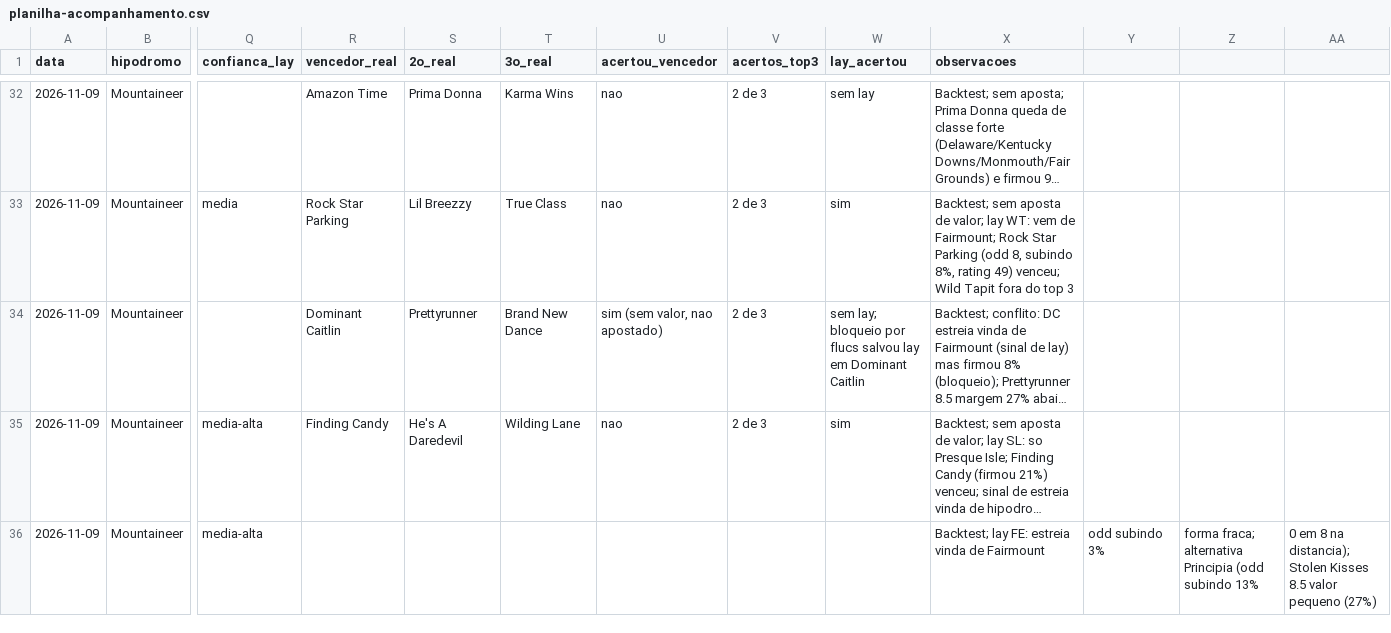
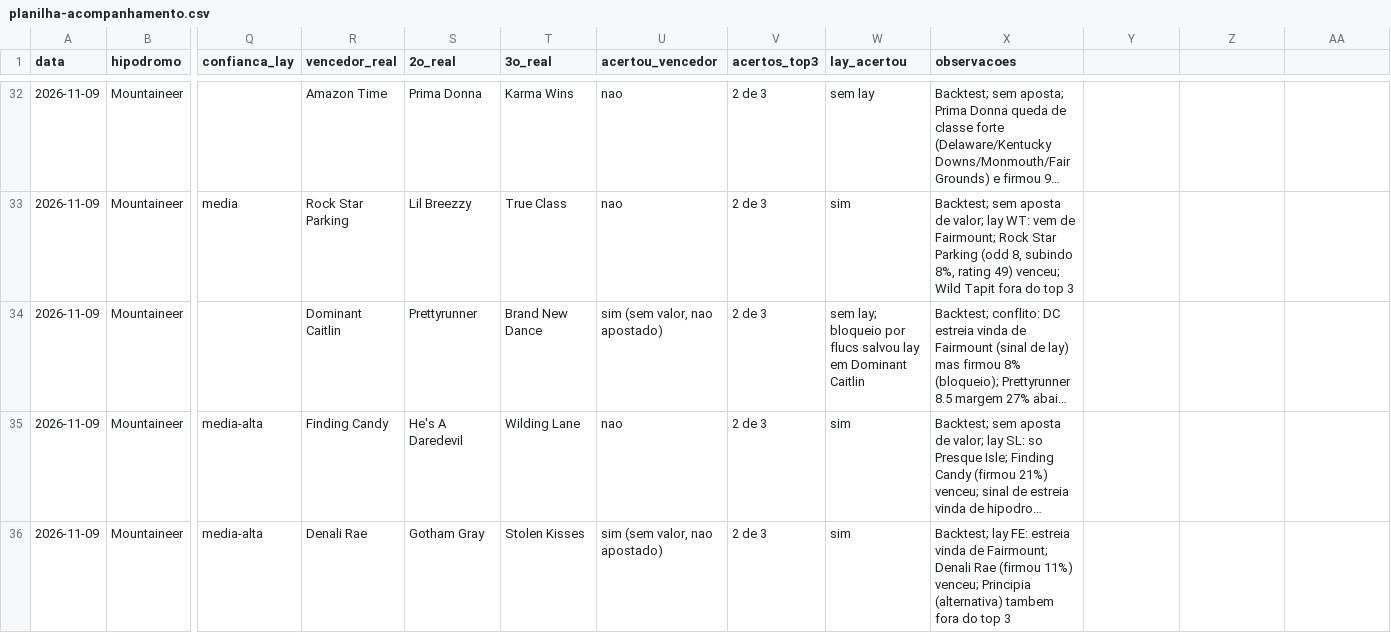
Before and after one commit to vidadeinvestidoresportivo/Analista-Cavalos-2, a CSV file: analista/planilha-acompanhamento.csv, drawn as a sheet; only a part is shown, gaps mark what is left out; long unchanged cells end in …; the diff names each change by its address in the sheet, - before the commit and + after, or states it on an @@ line.

```diff
--- a/analista/planilha-acompanhamento.csv
+++ b/analista/planilha-acompanhamento.csv
-R36 (vencedor_real): (empty)
+R36 (vencedor_real): Denali Rae
-S36 (2o_real): (empty)
+S36 (2o_real): Gotham Gray
-T36 (3o_real): (empty)
+T36 (3o_real): Stolen Kisses
-U36 (acertou_vencedor): (empty)
+U36 (acertou_vencedor): sim (sem valor, nao apostado)
-V36 (acertos_top3): (empty)
+V36 (acertos_top3): 2 de 3
-W36 (lay_acertou): (empty)
+W36 (lay_acertou): sim
-X36 (observacoes): …vinda de Fairmount
+X36 (observacoes): …vinda de Fairmount; Denali Rae (firmou 11%) venceu; Principia (alternativa) tambem fora do top 3
-Y36: odd subindo 3%
+Y36: (empty)
-Z36: forma fraca; alternativa Principia (odd subindo 13%
+Z36: (empty)
-AA36: 0 em 8 na distancia); Stolen Kisses 8.5 valor pequeno (27%)
+AA36: (empty)
```
